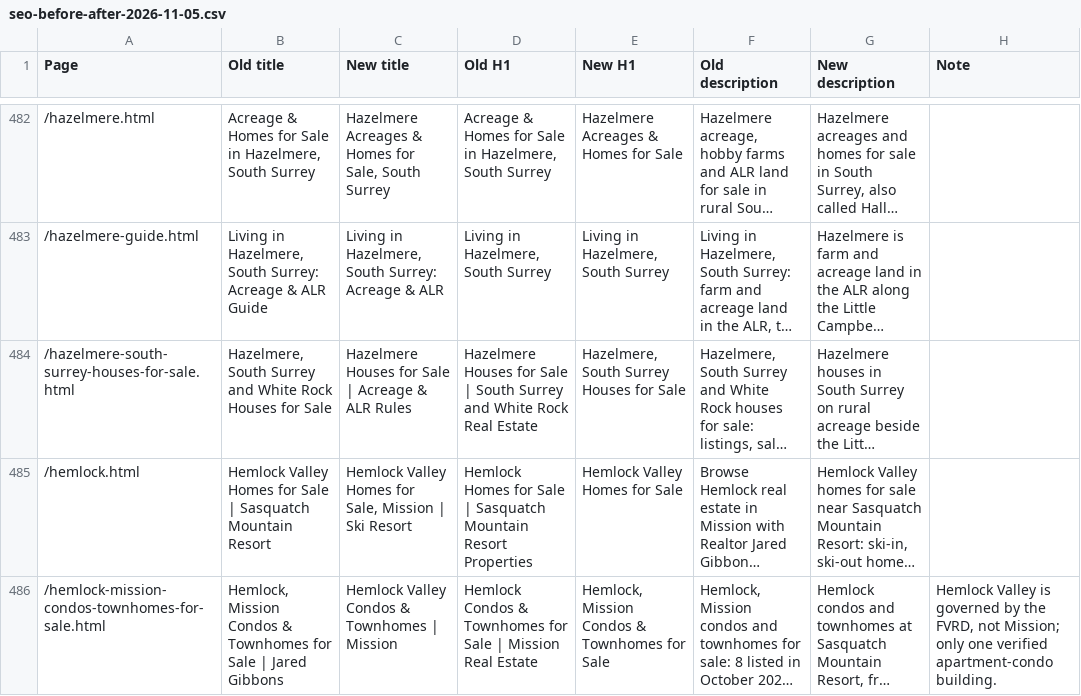
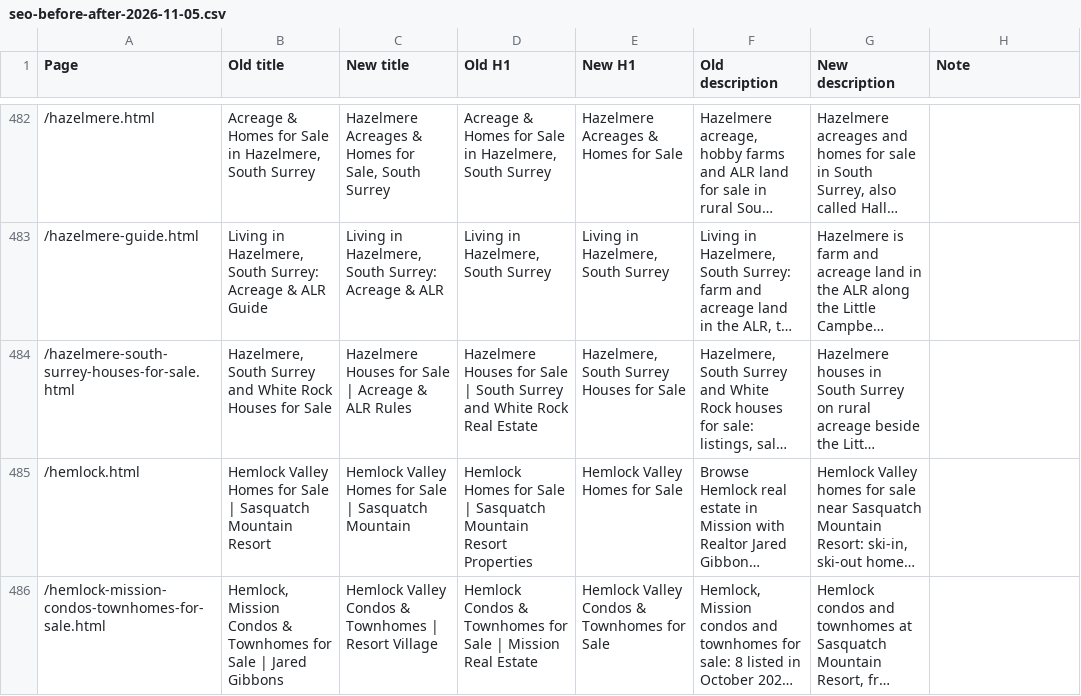
Before and after one commit to jaredgibbons-ai/jaredgibbons-ca, a CSV file: docs/review/seo/seo-before-after-2026-11-05.csv, drawn as a sheet; only a part is shown, gaps mark what is left out; long unchanged cells end in …; the diff covers the shown part only; the diff names each change by its address in the sheet, - before the commit and + after, or states it on an @@ line.

```diff
--- a/docs/review/seo/seo-before-after-2026-11-05.csv
+++ b/docs/review/seo/seo-before-after-2026-11-05.csv
-C485 (New title): …Homes for Sale, Mission | Ski Resort
+C485 (New title): …Homes for Sale | Sasquatch Mountain
-C486 (New title): …Townhomes | Mission
+C486 (New title): …Townhomes | Resort Village
-E486 (New H1): Hemlock, Mission Condos & Townhomes for Sale
+E486 (New H1): Hemlock Valley Condos & Townhomes for Sale
-H486 (Note): Hemlock Valley is governed by the FVRD, not Mission; only one verified apartment-condo building.
+H486 (Note): (empty)
```
Also changed, not shown: 6 edited cells elsewhere in this file, 8 other files.
